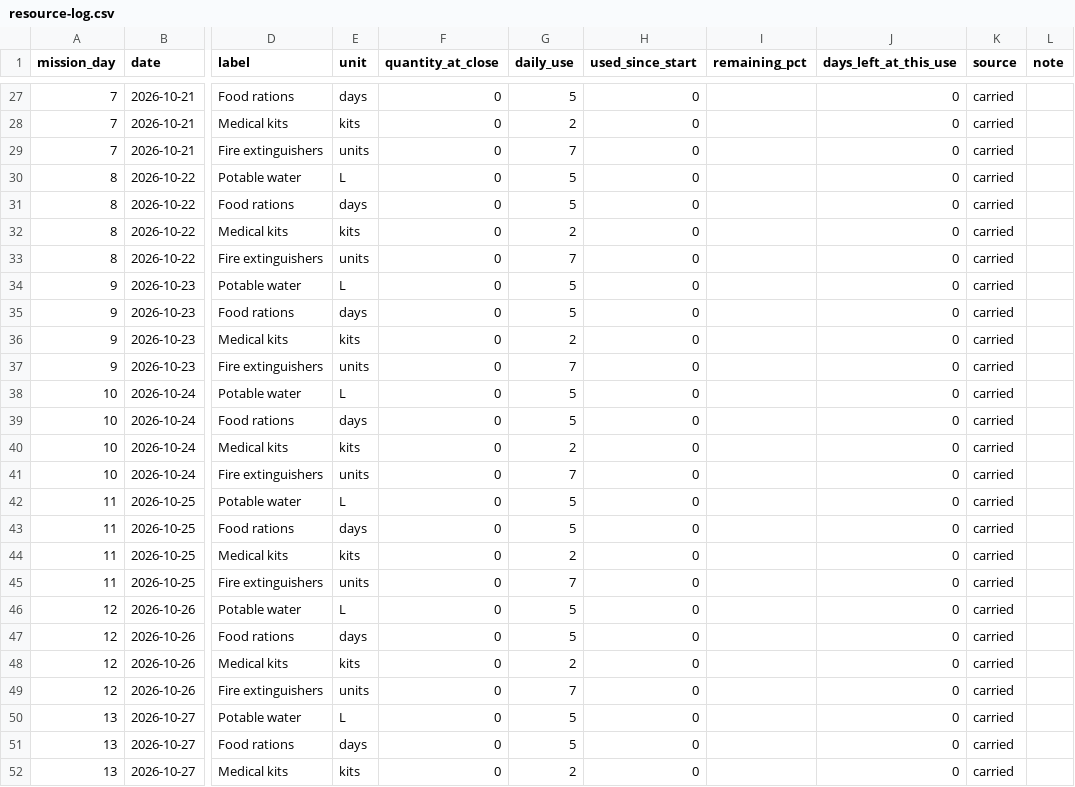
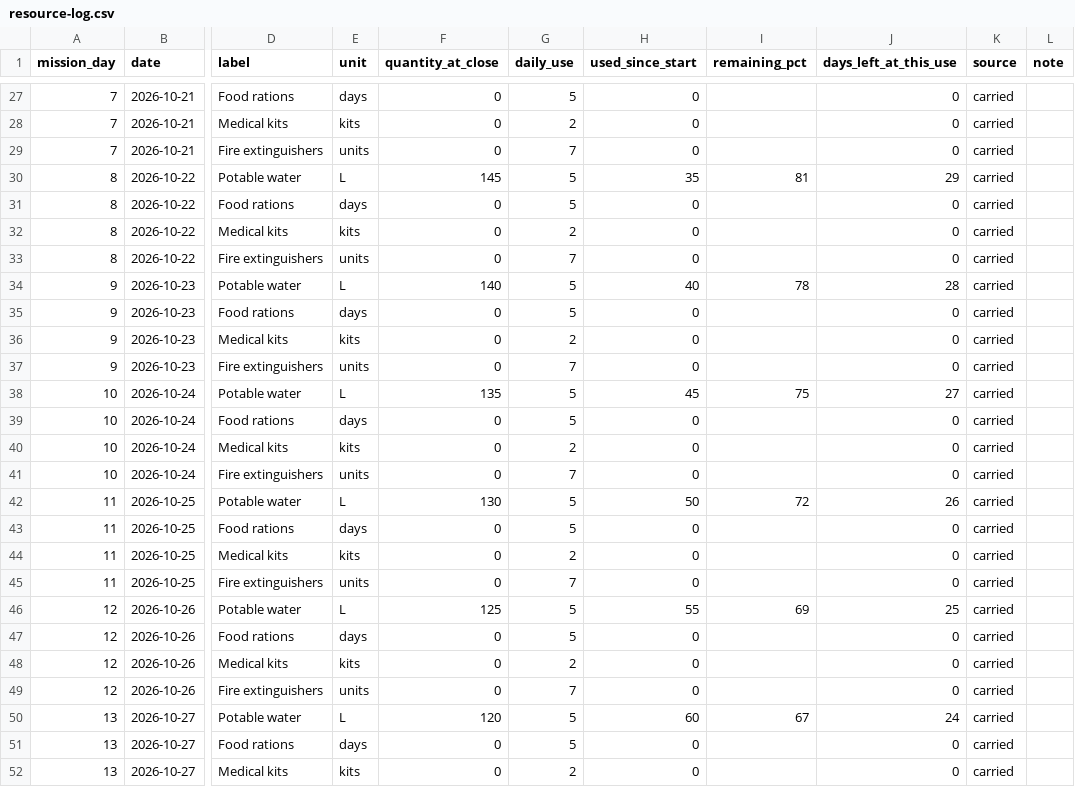
Before and after one commit to Yaffa16/MarsHabitat, a CSV file: content/resource-log.csv, drawn as a sheet; only a part is shown, gaps mark what is left out; the diff covers the shown part only; the diff names each change by its address in the sheet, - before the commit and + after, or states it on an @@ line.

```diff
--- a/content/resource-log.csv
+++ b/content/resource-log.csv
-F30 (quantity_at_close): 0
+F30 (quantity_at_close): 145
-H30 (used_since_start): 0
+H30 (used_since_start): 35
-I30 (remaining_pct): (empty)
+I30 (remaining_pct): 81
-J30 (days_left_at_this_use): 0
+J30 (days_left_at_this_use): 29
-F34 (quantity_at_close): 0
+F34 (quantity_at_close): 140
-H34 (used_since_start): 0
+H34 (used_since_start): 40
-I34 (remaining_pct): (empty)
+I34 (remaining_pct): 78
-J34 (days_left_at_this_use): 0
+J34 (days_left_at_this_use): 28
-F38 (quantity_at_close): 0
+F38 (quantity_at_close): 135
-H38 (used_since_start): 0
+H38 (used_since_start): 45
-I38 (remaining_pct): (empty)
+I38 (remaining_pct): 75
-J38 (days_left_at_this_use): 0
+J38 (days_left_at_this_use): 27
-F42 (quantity_at_close): 0
+F42 (quantity_at_close): 130
-H42 (used_since_start): 0
+H42 (used_since_start): 50
-I42 (remaining_pct): (empty)
+I42 (remaining_pct): 72
-J42 (days_left_at_this_use): 0
+J42 (days_left_at_this_use): 26
-F46 (quantity_at_close): 0
+F46 (quantity_at_close): 125
-H46 (used_since_start): 0
+H46 (used_since_start): 55
-I46 (remaining_pct): (empty)
+I46 (remaining_pct): 69
-J46 (days_left_at_this_use): 0
+J46 (days_left_at_this_use): 25
-F50 (quantity_at_close): 0
+F50 (quantity_at_close): 120
-H50 (used_since_start): 0
+H50 (used_since_start): 60
-I50 (remaining_pct): (empty)
+I50 (remaining_pct): 67
-J50 (days_left_at_this_use): 0
+J50 (days_left_at_this_use): 24
```
Also changed, not shown: 27 edited cells elsewhere in this file, 56 other files.
